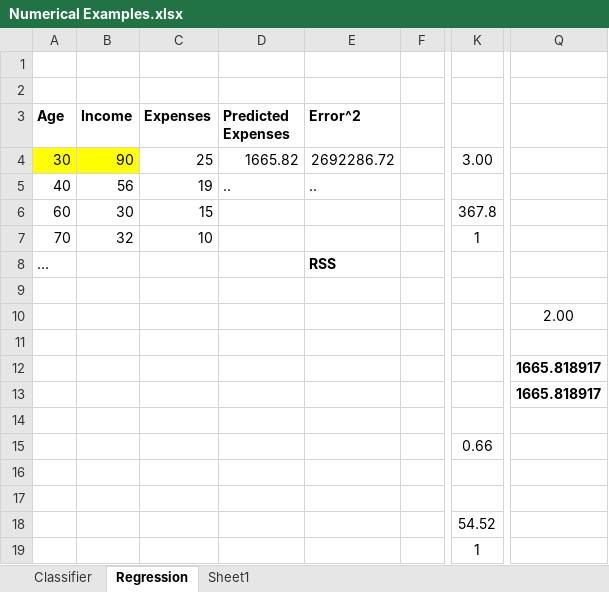
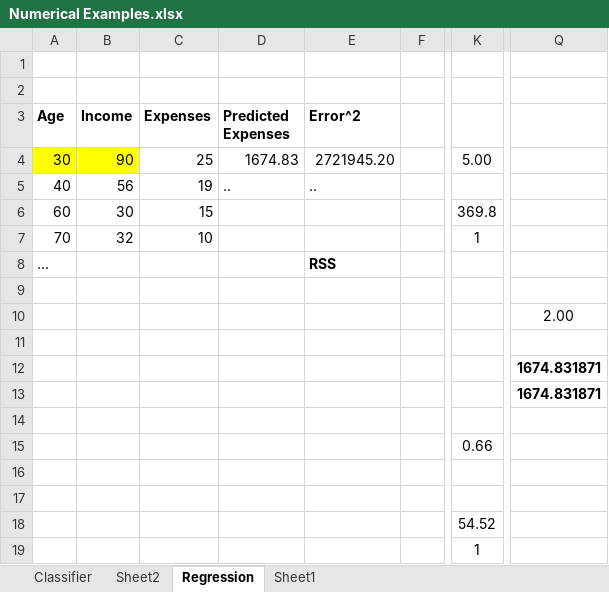
Before and after one commit to Gunnvant/idma_pt, an Excel workbook: ML_Unit3/excel/Numerical Examples.xlsx, sheet Regression, drawn as a sheet; only a part is shown, gaps mark what is left out; values as stored, in another font and other column widths than the file's, no borders; charts and pictures not drawn; the diff names each change by its address in the sheet, - before the commit and + after, or states it on an @@ line.

```diff
--- a/ML_Unit3/excel/Numerical Examples.xlsx (sheet Regression)
+++ b/ML_Unit3/excel/Numerical Examples.xlsx (sheet Regression)
+sheet tab: Sheet2
-D4 (Predicted Expenses): 1665.82
+D4 (Predicted Expenses): 1674.83
-E4 (Error^2): 2692286.72
+E4 (Error^2): 2721945.20
-K4: 3.00
+K4: 5.00
-K6: 367.8
+K6: 369.8
-Q12:Q13: 1665.818917
+Q12:Q13: 1674.831871
```
Also changed, not shown: 9 other files.
